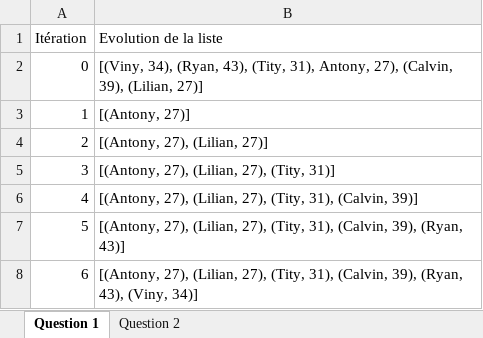
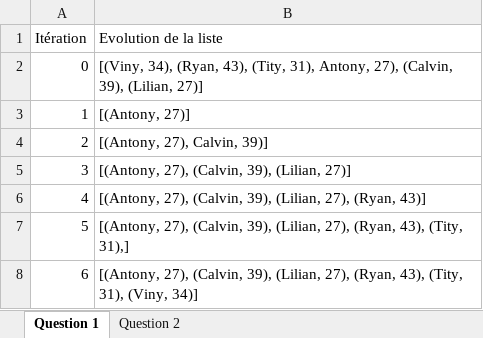
Before and after one commit to Mamadouboreal/Inf1093_300141639, an Excel workbook: mi_session/mi-session.xlsx, sheet Question 1, drawn as a sheet; values as stored, in another font and other column widths than the file's, no borders; the diff names each change by its address in the sheet, - before the commit and + after, or states it on an @@ line.

Commit message:
Examen_mi-session

```diff
--- a/mi_session/mi-session.xlsx (sheet Question 1)
+++ b/mi_session/mi-session.xlsx (sheet Question 1)
-B4 (Evolution de la liste): [(Antony, 27), (Lilian, 27)]
+B4 (Evolution de la liste): [(Antony, 27), Calvin, 39)]
-B5 (Evolution de la liste): [(Antony, 27), (Lilian, 27), (Tity, 31)]
+B5 (Evolution de la liste): [(Antony, 27), (Calvin, 39), (Lilian, 27)]
-B6 (Evolution de la liste): [(Antony, 27), (Lilian, 27), (Tity, 31), (Calvin, 39)]
+B6 (Evolution de la liste): [(Antony, 27), (Calvin, 39), (Lilian, 27), (Ryan, 43)]
-B7 (Evolution de la liste): [(Antony, 27), (Lilian, 27), (Tity, 31), (Calvin, 39), (Ryan, 43)]
+B7 (Evolution de la liste): [(Antony, 27), (Calvin, 39), (Lilian, 27), (Ryan, 43), (Tity, 31),]
-B8 (Evolution de la liste): [(Antony, 27), (Lilian, 27), (Tity, 31), (Calvin, 39), (Ryan, 43), (Viny, 34)]
+B8 (Evolution de la liste): [(Antony, 27), (Calvin, 39), (Lilian, 27), (Ryan, 43), (Tity, 31), (Viny, 34)]
```
Also changed, not shown: 1 other file.
